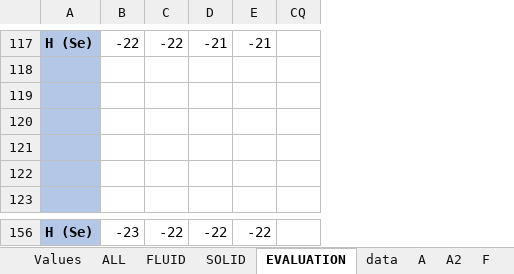
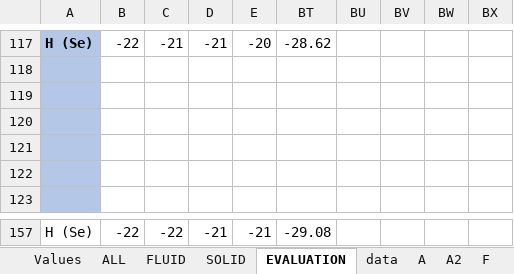
Before and after one commit to EnglishBeach/glass, an Excel workbook: Расчеты/35-05-60.xlsm, sheet EVALUATION, drawn as a sheet; only a part is shown, gaps mark what is left out; values as stored, in another font and other column widths than the file's, no borders; charts and pictures not drawn; removed rows and columns are numbered as before the commit, all else as after; the diff covers the shown part only; the diff names each change by its address in the sheet, - before the commit and + after, or states it on an @@ line.

```diff
--- a/Расчеты/35-05-60.xlsm (sheet EVALUATION)
+++ b/Расчеты/35-05-60.xlsm (sheet EVALUATION)
-column E, row 117: -21; row 156: -22
-column CQ, empty
+column E, row 117: -20; row 157: -21
@@ column BT unhidden, row 117: -28.62; row 157: -29.08 @@
@@ column BU unhidden, empty @@
@@ column BV unhidden, empty @@
@@ column BW unhidden, empty @@
@@ column BX unhidden, empty @@
-C117: -22
+C117: -21
@@ A157 fill: #B4C7E7 → none, bold: on → off @@
-B157: -23
+B157: -22
-D157: -22
+D157: -21
```
Also changed, not shown: 73 added rows, 35 removed rows, 1 moved row, 27 hidden or unhidden rows and 3 edited cells elsewhere in this sheet, formulas that keep their value, hidden cells, charts or pictures, Расчеты/30-10-60.xlsm, 1 other file.
